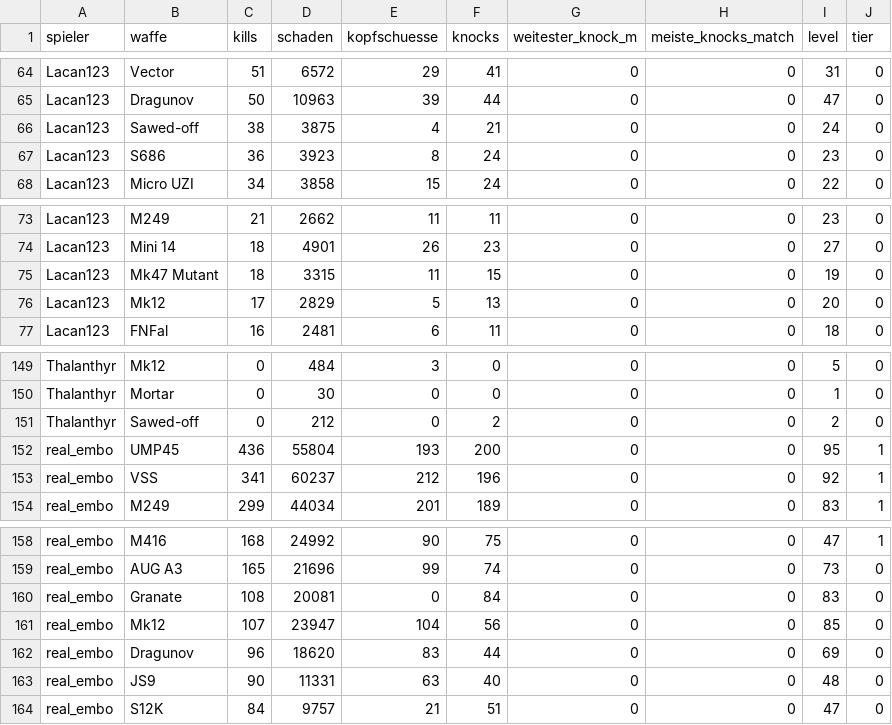
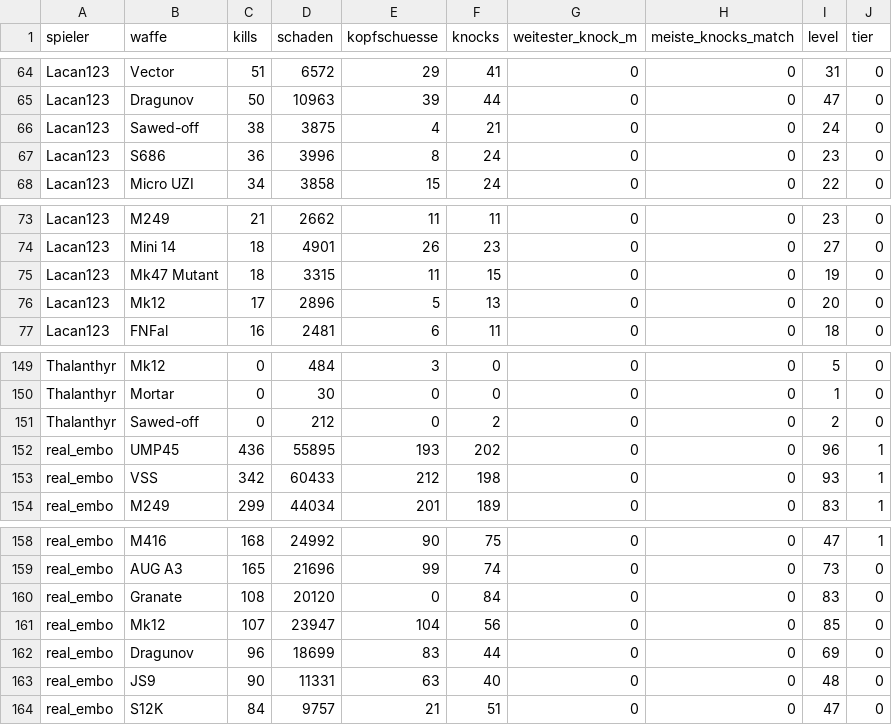
Before and after one commit to realembo88/S-404, a CSV file: weapons.csv, drawn as a sheet; only a part is shown, gaps mark what is left out.

```diff
--- a/weapons.csv
+++ b/weapons.csv
@@ -66,3 +66,3 @@ Lacan123;Dragunov;50;10963;39;44;0;0;47;0
 Lacan123;Sawed-off;38;3875;4;21;0;0;24;0
-Lacan123;S686;36;3923;8;24;0;0;23;0
+Lacan123;S686;36;3996;8;24;0;0;23;0
 Lacan123;Micro UZI;34;3858;15;24;0;0;22;0
@@ -75,3 +75,3 @@ Lacan123;Mini 14;18;4901;26;23;0;0;27;0
 Lacan123;Mk47 Mutant;18;3315;11;15;0;0;19;0
-Lacan123;Mk12;17;2829;5;13;0;0;20;0
+Lacan123;Mk12;17;2896;5;13;0;0;20;0
 Lacan123;FNFal;16;2481;6;11;0;0;18;0
@@ -151,4 +151,4 @@ Thalanthyr;Mortar;0;30;0;0;0;0;1;0
 Thalanthyr;Sawed-off;0;212;0;2;0;0;2;0
-real_embo;UMP45;436;55804;193;200;0;0;95;1
-real_embo;VSS;341;60237;212;196;0;0;92;1
+real_embo;UMP45;436;55895;193;202;0;0;96;1
+real_embo;VSS;342;60433;212;198;0;0;93;1
 real_embo;M249;299;44034;201;189;0;0;83;1
@@ -159,5 +159,5 @@ real_embo;M416;168;24992;90;75;0;0;47;1
 real_embo;AUG A3;165;21696;99;74;0;0;73;0
-real_embo;Granate;108;20081;0;84;0;0;83;0
+real_embo;Granate;108;20120;0;84;0;0;83;0
 real_embo;Mk12;107;23947;104;56;0;0;85;0
-real_embo;Dragunov;96;18620;83;44;0;0;69;0
+real_embo;Dragunov;96;18699;83;44;0;0;69;0
 real_embo;JS9;90;11331;63;40;0;0;48;0
```
Also changed, not shown: pubg_matches.csv, 1 other file.
